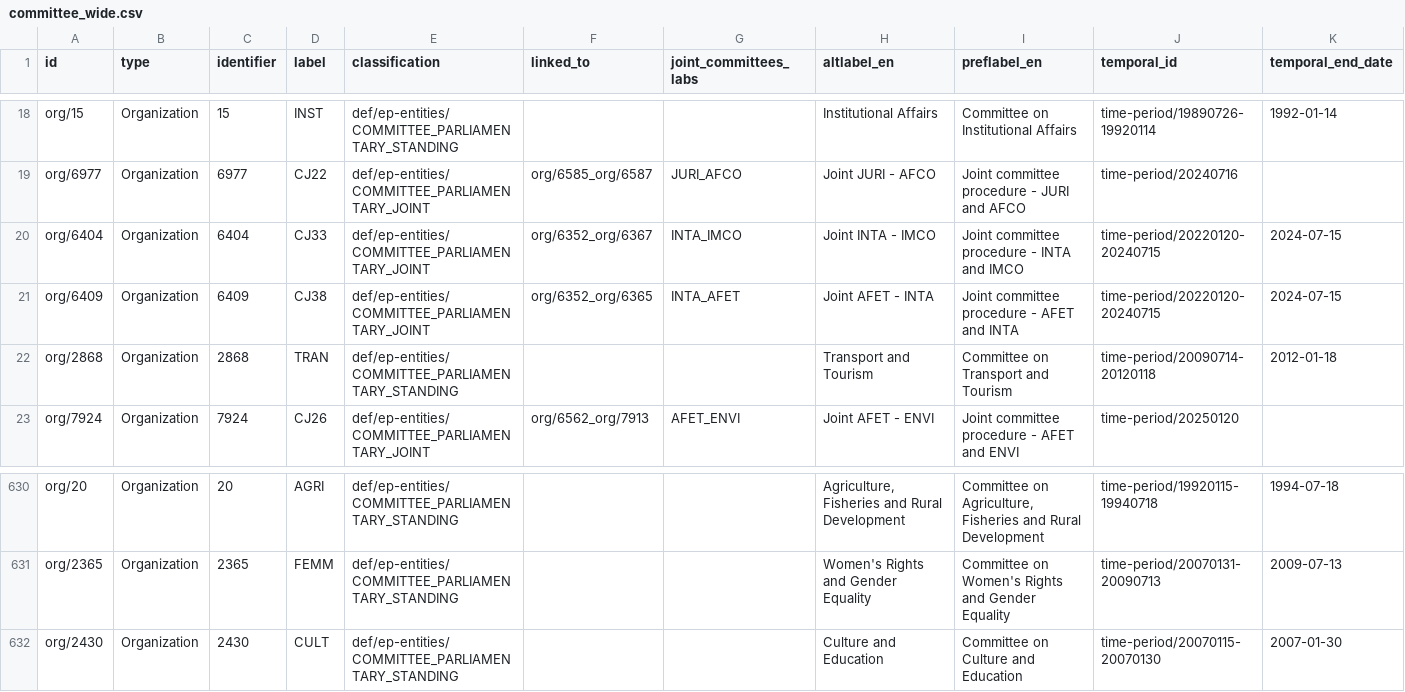
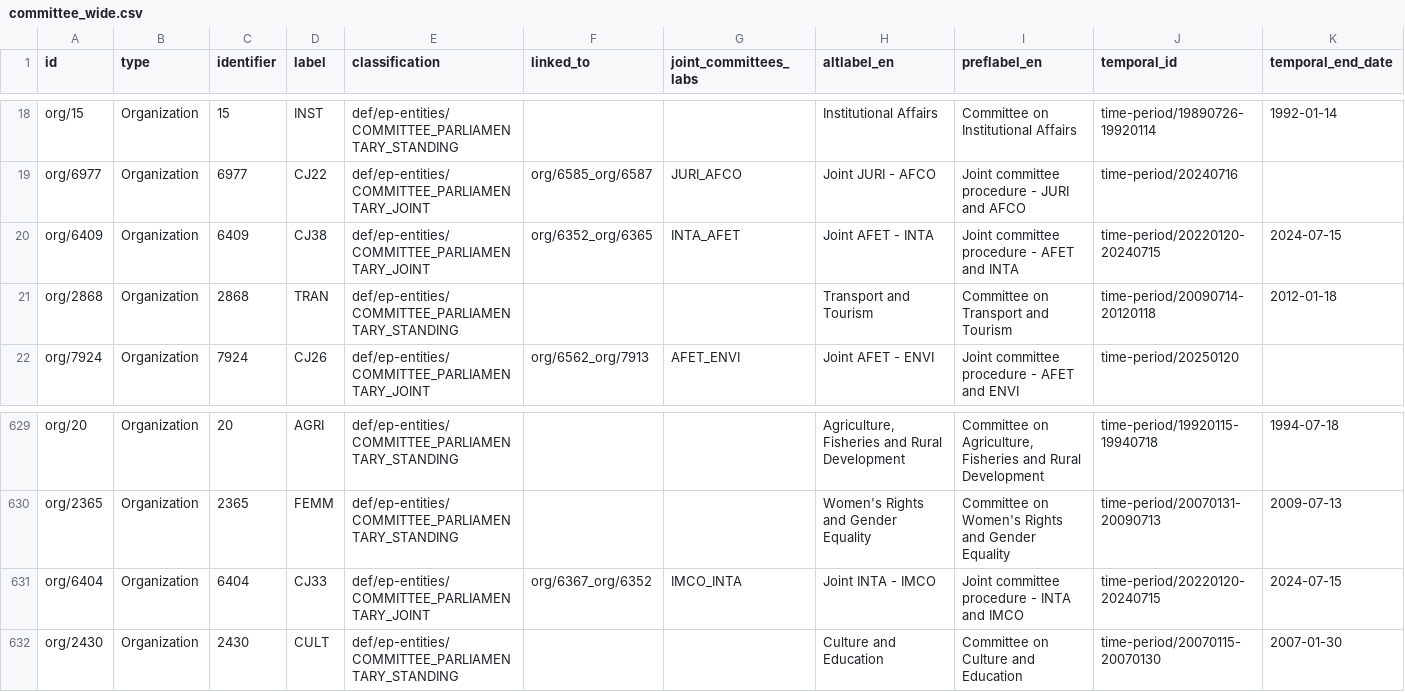
Before and after one commit to scipima/ep_data_analysis, a CSV file: data_out/bodies/committee_wide.csv, drawn as a sheet; only a part is shown, gaps mark what is left out; removed rows and columns are numbered as before the commit, all else as after; rows hold the shown columns only; the diff names each change by its address in the sheet, - before the commit and + after, or states it on an @@ line.

```diff
--- a/data_out/bodies/committee_wide.csv
+++ b/data_out/bodies/committee_wide.csv
-row 20: org/6404 | Organization | 6404 | CJ33 | def/ep-entities/COMMITTEE_PARLIAMENTARY_JOINT | org/6352_org/6367 | INTA_IMCO | Joint INTA - IMCO | Joint committee procedure - INTA and IMCO | time-period/20220120-20240715 | 2024-07-15
+row 631: org/6404 | Organization | 6404 | CJ33 | def/ep-entities/COMMITTEE_PARLIAMENTARY_JOINT | org/6367_org/6352 | IMCO_INTA | Joint INTA - IMCO | Joint committee procedure - INTA and IMCO | time-period/20220120-20240715 | 2024-07-15
```
Also changed, not shown: data_out/bodies/committee_long.csv, 5 other files.
